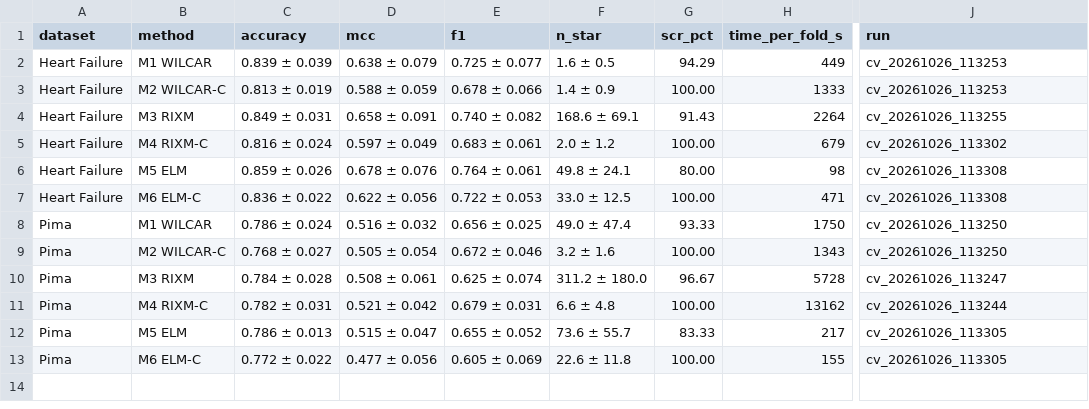
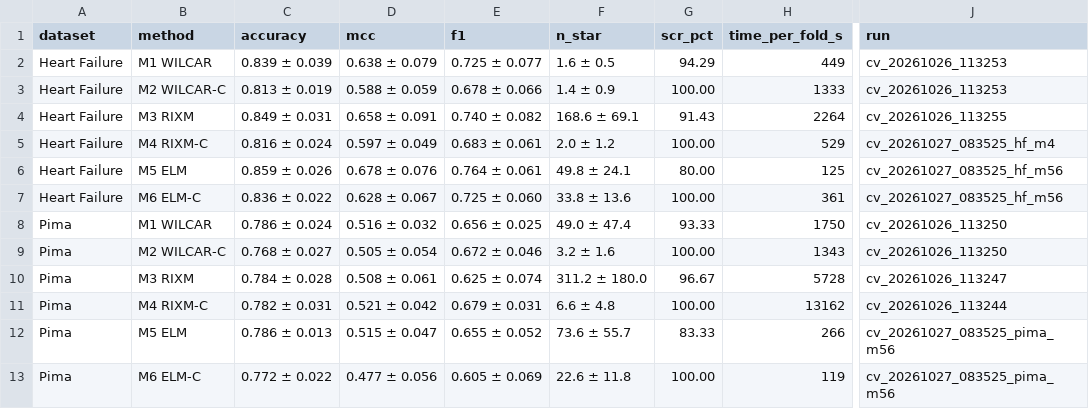
Before and after one commit to ghabriel-ags/WILCAR, a CSV file: rerun_report/summary_kfold.csv, drawn as a sheet; only a part is shown, gaps mark what is left out; the diff names each change by its address in the sheet, - before the commit and + after, or states it on an @@ line.

```diff
--- a/rerun_report/summary_kfold.csv
+++ b/rerun_report/summary_kfold.csv
-H5 (time_per_fold_s): 679
+H5 (time_per_fold_s): 529
-J5 (run): cv_20261026_113302
+J5 (run): cv_20261027_083525_hf_m4
-H6 (time_per_fold_s): 98
+H6 (time_per_fold_s): 125
-J6:J7 (run): cv_20261026_113308
+J6:J7 (run): cv_20261027_083525_hf_m56
-D7 (mcc): 0.622 ± 0.056
+D7 (mcc): 0.628 ± 0.067
-E7 (f1): 0.722 ± 0.053
+E7 (f1): 0.725 ± 0.060
-F7 (n_star): 33.0 ± 12.5
+F7 (n_star): 33.8 ± 13.6
-H7 (time_per_fold_s): 471
+H7 (time_per_fold_s): 361
-H12 (time_per_fold_s): 217
+H12 (time_per_fold_s): 266
-J12:J13 (run): cv_20261026_113305
+J12:J13 (run): cv_20261027_083525_pima_m56
-H13 (time_per_fold_s): 155
+H13 (time_per_fold_s): 119
```
Also changed, not shown: logs/rerun_2026-10/processes.tsv, logs/rerun_2026-10/promoted.tsv, 22 other files.
